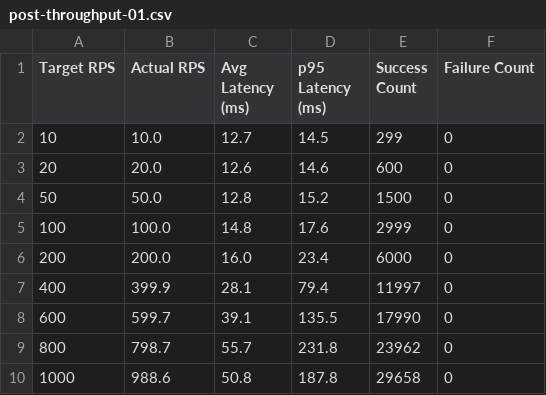
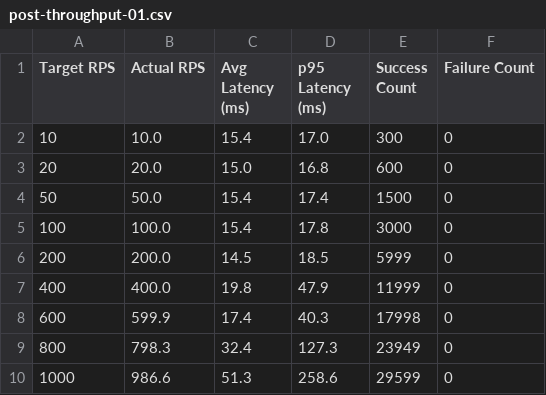
Before and after one commit to tgoodwin/monolift, a CSV file: results-32cores_finer/post-throughput-01.csv, drawn as a sheet; only a part is shown; the diff covers the shown part only.

```diff
--- a/results-32cores_finer/post-throughput-01.csv
+++ b/results-32cores_finer/post-throughput-01.csv
@@ -1,10 +1,10 @@
 Target RPS,Actual RPS,Avg Latency (ms),p95 Latency (ms),Success Count,Failure Count
-10,10.0,12.7,14.5,299,0
-20,20.0,12.6,14.6,600,0
-50,50.0,12.8,15.2,1500,0
-100,100.0,14.8,17.6,2999,0
-200,200.0,16.0,23.4,6000,0
-400,399.9,28.1,79.4,11997,0
-600,599.7,39.1,135.5,17990,0
-800,798.7,55.7,231.8,23962,0
-1000,988.6,50.8,187.8,29658,0
+10,10.0,15.4,17.0,300,0
+20,20.0,15.0,16.8,600,0
+50,50.0,15.4,17.4,1500,0
+100,100.0,15.4,17.8,3000,0
+200,200.0,14.5,18.5,5999,0
+400,400.0,19.8,47.9,11999,0
+600,599.9,17.4,40.3,17998,0
+800,798.3,32.4,127.3,23949,0
+1000,986.6,51.3,258.6,29599,0
```
Also changed, not shown: 23 edited cells elsewhere in this file, results-32cores_finer/full-throughput-01.csv, results-32cores_finer/monolith-throughput-01.csv, 3 other files.
